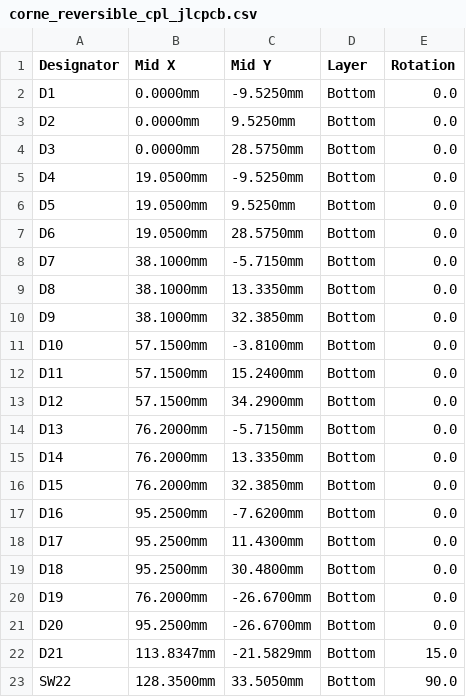
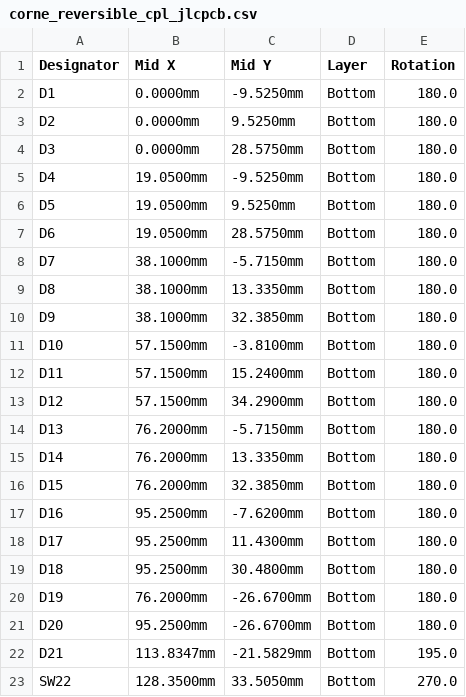
Before and after one commit to andy778/corne-reversible, a CSV file: pcb/fab/corne_reversible_cpl_jlcpcb.csv, drawn as a sheet.

Commit message:
Fix WP8 findings: diode CPL rotation, break-line NPTH, JST B-face silk
- B1: make_fab.py used R = 360 - theta - phi for bottom parts, which put all
  21 diodes in backwards. Use R = 180 - theta - phi (the kicad-jlcpcb-tools /
  KiBot rule). CPL now D1-D20 180, D21 195, SW22 270 (equivalent to 90).
- S1: build_board.py replaces the 38 break-line Edge.Cuts circles with 0.6 mm
  NPTH pads (footprint BRK1), so they are in the NPTH drill file.
- S2: JST B-face silk: drop the bracket and USE THIS PAIR text that sat on the
  controller pads and labels; put +/- into the gaps between the pin labels.
  Minus signs turned to read horizontally at the board placement.

Routed tracks and vias are unchanged (775 identical). DRC 0 errors, netlist
check all pass.

```diff
--- a/pcb/fab/corne_reversible_cpl_jlcpcb.csv
+++ b/pcb/fab/corne_reversible_cpl_jlcpcb.csv
@@ -1,23 +1,23 @@
 Designator,Mid X,Mid Y,Layer,Rotation
-D1,0.0000mm,-9.5250mm,Bottom,0.0
-D2,0.0000mm,9.5250mm,Bottom,0.0
-D3,0.0000mm,28.5750mm,Bottom,0.0
-D4,19.0500mm,-9.5250mm,Bottom,0.0
-D5,19.0500mm,9.5250mm,Bottom,0.0
-D6,19.0500mm,28.5750mm,Bottom,0.0
-D7,38.1000mm,-5.7150mm,Bottom,0.0
-D8,38.1000mm,13.3350mm,Bottom,0.0
-D9,38.1000mm,32.3850mm,Bottom,0.0
-D10,57.1500mm,-3.8100mm,Bottom,0.0
-D11,57.1500mm,15.2400mm,Bottom,0.0
-D12,57.1500mm,34.2900mm,Bottom,0.0
-D13,76.2000mm,-5.7150mm,Bottom,0.0
-D14,76.2000mm,13.3350mm,Bottom,0.0
-D15,76.2000mm,32.3850mm,Bottom,0.0
-D16,95.2500mm,-7.6200mm,Bottom,0.0
-D17,95.2500mm,11.4300mm,Bottom,0.0
-D18,95.2500mm,30.4800mm,Bottom,0.0
-D19,76.2000mm,-26.6700mm,Bottom,0.0
-D20,95.2500mm,-26.6700mm,Bottom,0.0
-D21,113.8347mm,-21.5829mm,Bottom,15.0
-SW22,128.3500mm,33.5050mm,Bottom,90.0
+D1,0.0000mm,-9.5250mm,Bottom,180.0
+D2,0.0000mm,9.5250mm,Bottom,180.0
+D3,0.0000mm,28.5750mm,Bottom,180.0
+D4,19.0500mm,-9.5250mm,Bottom,180.0
+D5,19.0500mm,9.5250mm,Bottom,180.0
+D6,19.0500mm,28.5750mm,Bottom,180.0
+D7,38.1000mm,-5.7150mm,Bottom,180.0
+D8,38.1000mm,13.3350mm,Bottom,180.0
+D9,38.1000mm,32.3850mm,Bottom,180.0
+D10,57.1500mm,-3.8100mm,Bottom,180.0
+D11,57.1500mm,15.2400mm,Bottom,180.0
+D12,57.1500mm,34.2900mm,Bottom,180.0
+D13,76.2000mm,-5.7150mm,Bottom,180.0
+D14,76.2000mm,13.3350mm,Bottom,180.0
+D15,76.2000mm,32.3850mm,Bottom,180.0
+D16,95.2500mm,-7.6200mm,Bottom,180.0
+D17,95.2500mm,11.4300mm,Bottom,180.0
+D18,95.2500mm,30.4800mm,Bottom,180.0
+D19,76.2000mm,-26.6700mm,Bottom,180.0
+D20,95.2500mm,-26.6700mm,Bottom,180.0
+D21,113.8347mm,-21.5829mm,Bottom,195.0
+SW22,128.3500mm,33.5050mm,Bottom,270.0
```
Also changed, not shown: 31 other files.
